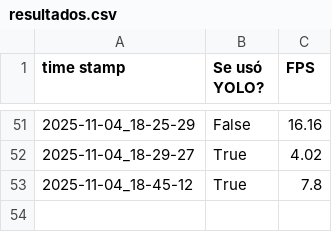
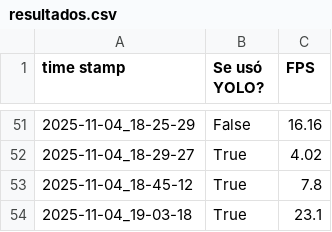
Before and after one commit to noegarza/ProyectoVC2025, a CSV file: pruebas/vision/YOLO-inference/probarModeloYOLO/resultados.csv, drawn as a sheet; only a part is shown, gaps mark what is left out; the diff names each change by its address in the sheet, - before the commit and + after, or states it on an @@ line.

```diff
--- a/pruebas/vision/YOLO-inference/probarModeloYOLO/resultados.csv
+++ b/pruebas/vision/YOLO-inference/probarModeloYOLO/resultados.csv
+row 54: 2025-11-04_19-03-18 | True | 23.1
```
Also changed, not shown: 1 other file.
